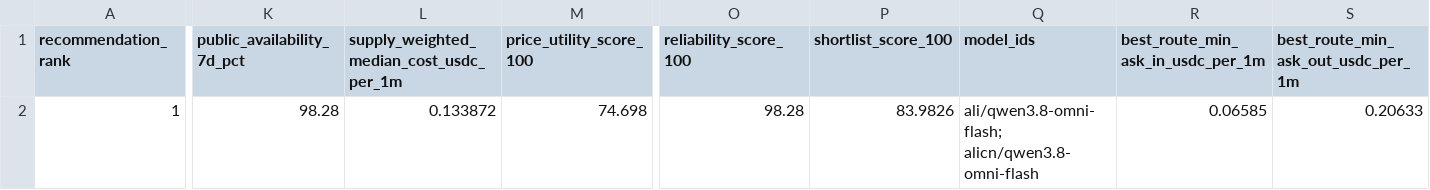
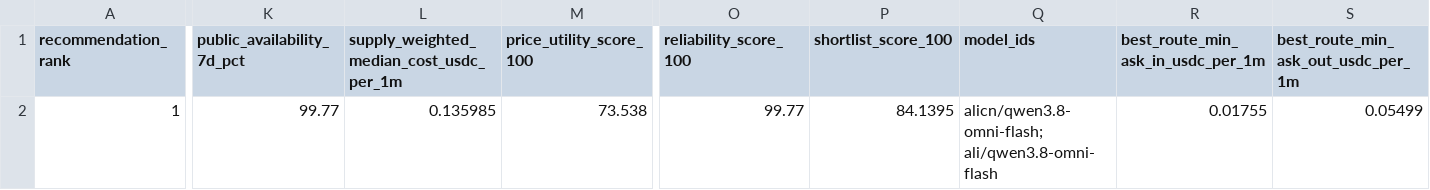
Before and after one commit to Pukujan/inference-recommendation-engine, a CSV file: operational/telemetry/gravebuster/pipeline/ihub/lists/research_model_utility_recommendations.csv, drawn as a sheet; only a part is shown, gaps mark what is left out; the diff names each change by its address in the sheet, - before the commit and + after, or states it on an @@ line.

```diff
--- a/operational/telemetry/gravebuster/pipeline/ihub/lists/research_model_utility_recommendations.csv
+++ b/operational/telemetry/gravebuster/pipeline/ihub/lists/research_model_utility_recommendations.csv
-K2 (public_availability_7d_pct): 98.28
+K2 (public_availability_7d_pct): 99.77
-L2: 0.133872
+L2: 0.135985
-M2 (price_utility_score_100): 74.698
+M2 (price_utility_score_100): 73.538
-O2 (reliability_score_100): 98.28
+O2 (reliability_score_100): 99.77
-P2 (shortlist_score_100): 83.9826
+P2 (shortlist_score_100): 84.1395
-Q2 (model_ids): ali/qwen3.8-omni-flash; alicn/qwen3.8-omni-flash
+Q2 (model_ids): alicn/qwen3.8-omni-flash; ali/qwen3.8-omni-flash
-R2: 0.06585
+R2: 0.01755
-S2: 0.20633
+S2: 0.05499
```
Also changed, not shown: operational/telemetry/gravebuster/pipeline/ihub/lists/research_model_frontier_recommendations.csv, operational/telemetry/gravebuster/pipeline/ihub/lists/research_model_frontier_routes.csv, 5 other files.
